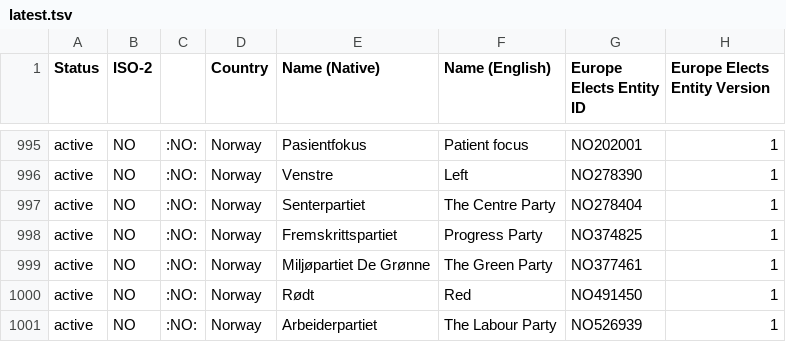
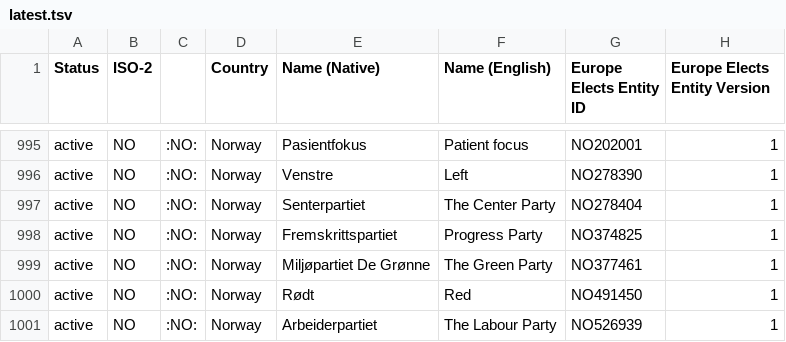
Before and after one commit to Europe-Elects/party-timelines, a TSV file: data/latest.tsv, drawn as a sheet; only a part is shown, gaps mark what is left out; the diff names each change by its address in the sheet, - before the commit and + after, or states it on an @@ line.

```diff
--- a/data/latest.tsv
+++ b/data/latest.tsv
-F997 (Name (English)): The Centre Party
+F997 (Name (English)): The Center Party
```
